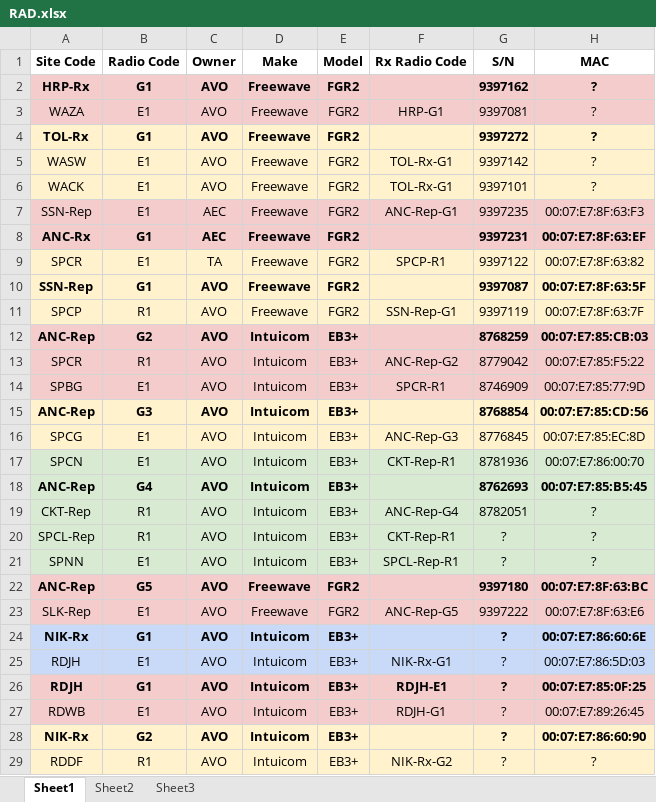
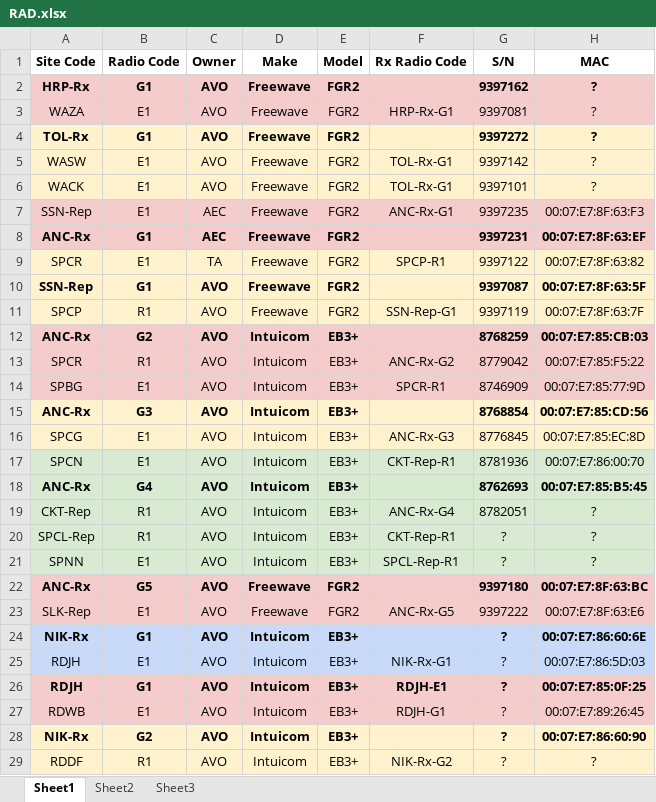
Before and after one commit to daneketner/SEMS, an Excel workbook: AV/RAD.xlsx, sheet Sheet1, drawn as a sheet; only a part is shown; values as stored, in another font and other column widths than the file's, no borders; the diff names each change by its address in the sheet, - before the commit and + after, or states it on an @@ line.

Commit message:
makeDigitalTelemKML work
write bulk of makeDigitalTelemKML, tweak master spreadsheets and
structures

```diff
--- a/AV/RAD.xlsx (sheet Sheet1)
+++ b/AV/RAD.xlsx (sheet Sheet1)
-F3 (Rx Radio Code): HRP-G1
+F3 (Rx Radio Code): HRP-Rx-G1
-F7 (Rx Radio Code): ANC-Rep-G1
+F7 (Rx Radio Code): ANC-Rx-G1
-A12 (Site Code): ANC-Rep
+A12 (Site Code): ANC-Rx
-F13 (Rx Radio Code): ANC-Rep-G2
+F13 (Rx Radio Code): ANC-Rx-G2
-A15 (Site Code): ANC-Rep
+A15 (Site Code): ANC-Rx
-F16 (Rx Radio Code): ANC-Rep-G3
+F16 (Rx Radio Code): ANC-Rx-G3
-A18 (Site Code): ANC-Rep
+A18 (Site Code): ANC-Rx
-F19 (Rx Radio Code): ANC-Rep-G4
+F19 (Rx Radio Code): ANC-Rx-G4
-A22 (Site Code): ANC-Rep
+A22 (Site Code): ANC-Rx
-F23 (Rx Radio Code): ANC-Rep-G5
+F23 (Rx Radio Code): ANC-Rx-G5
```
Also changed, not shown: AV/REP.xlsx, 5 other files.
